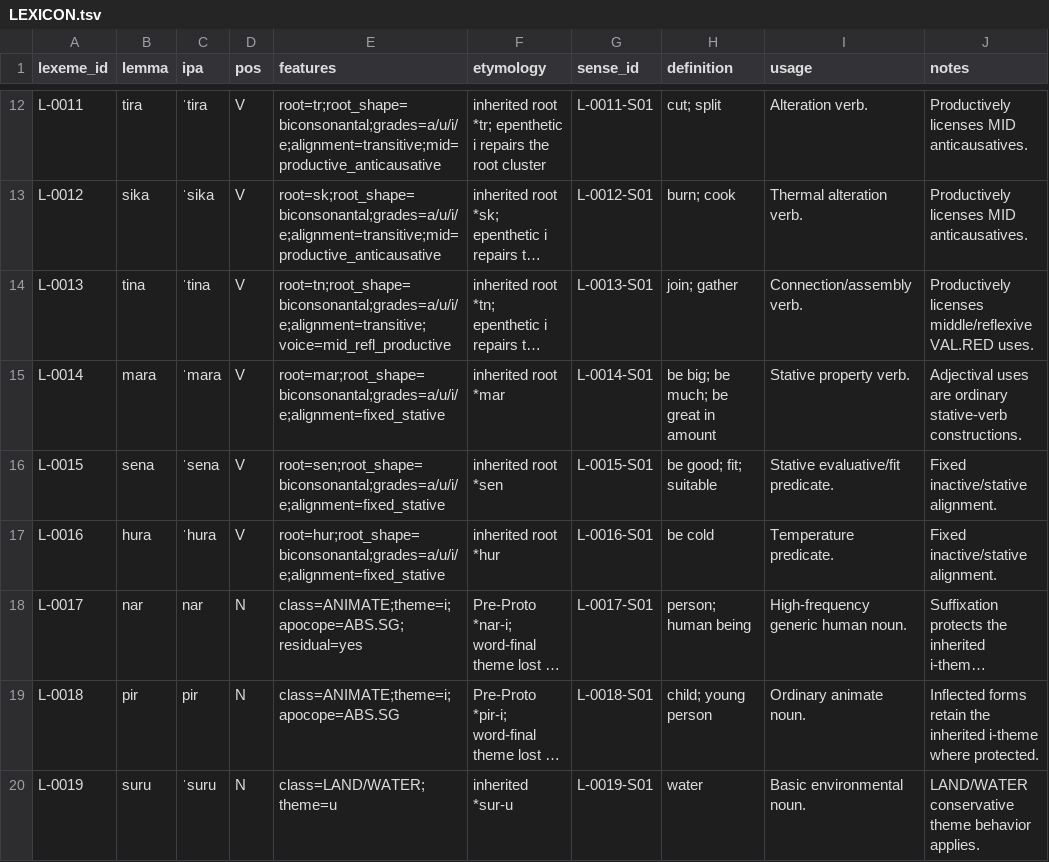
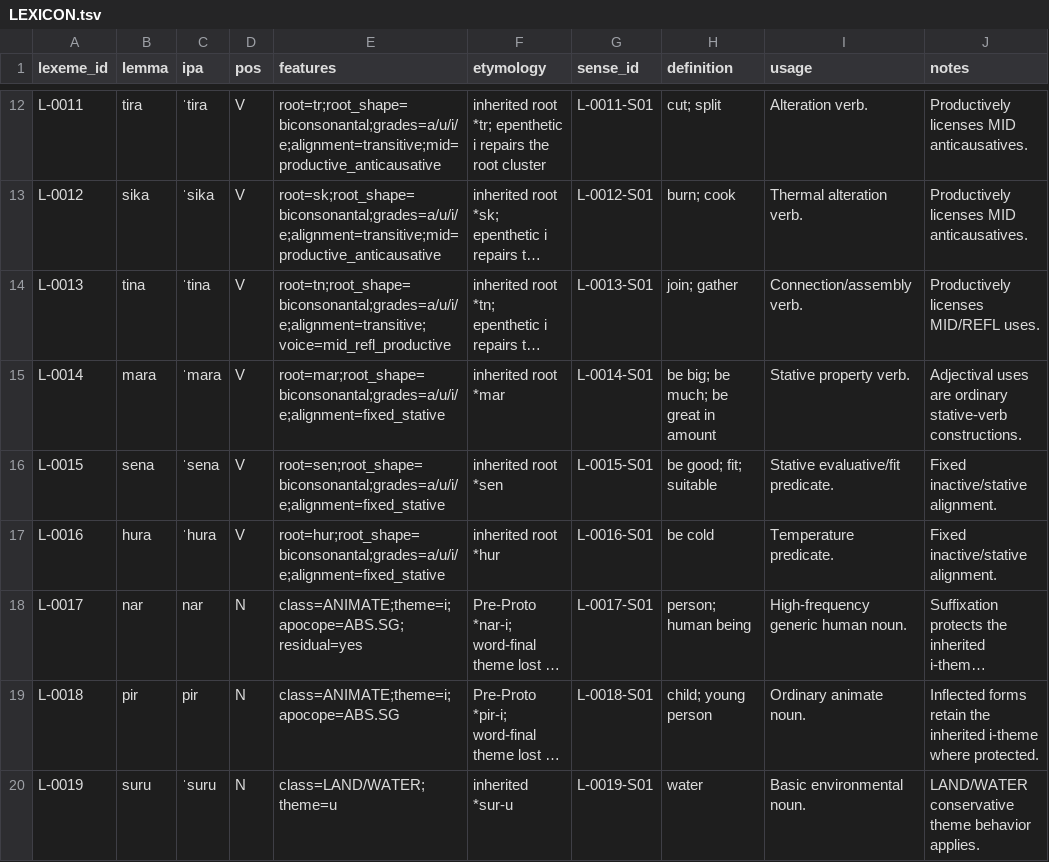
Before and after one commit to kaelschneider/protominitongue, a TSV file: LEXICON.tsv, drawn as a sheet; only a part is shown, gaps mark what is left out; long unchanged cells end in …; the diff names each change by its address in the sheet, - before the commit and + after, or states it on an @@ line.

Commit message:
Remove obsolete valency-reducer terminology

```diff
--- a/LEXICON.tsv
+++ b/LEXICON.tsv
-J14 (notes): Productively licenses middle/reflexive VAL.RED uses.
+J14 (notes): Productively licenses MID/REFL uses.
```
